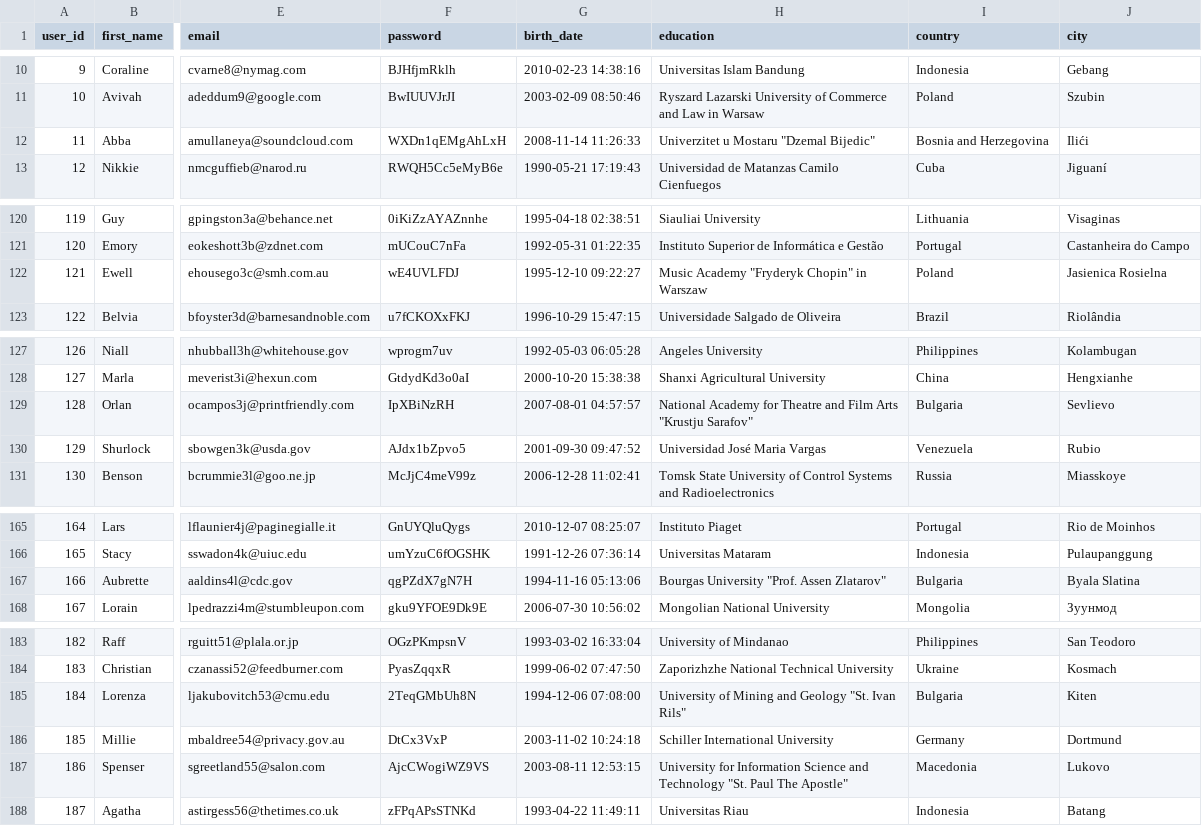
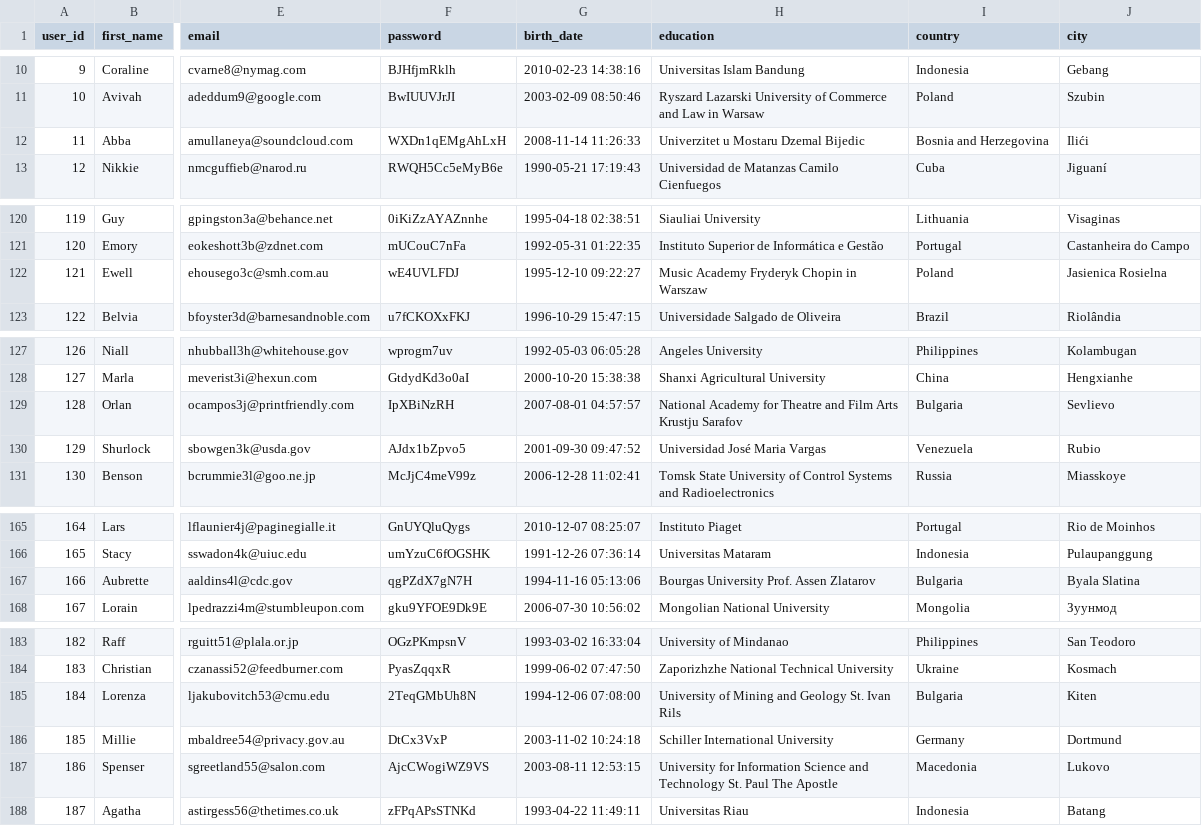
Before and after one commit to usefmahmud/social-media-database, a CSV file: data/user.csv, drawn as a sheet; only a part is shown, gaps mark what is left out; the diff covers the shown part only; the diff names each change by its address in the sheet, - before the commit and + after, or states it on an @@ line.

Commit message:
fix user data again

```diff
--- a/data/user.csv
+++ b/data/user.csv
-H12 (education): Univerzitet u Mostaru "Dzemal Bijedic"
+H12 (education): Univerzitet u Mostaru Dzemal Bijedic
-H122 (education): Music Academy "Fryderyk Chopin" in Warszaw
+H122 (education): Music Academy Fryderyk Chopin in Warszaw
-H129 (education): …Film Arts "Krustju Sarafov"
+H129 (education): …Film Arts Krustju Sarafov
-H167 (education): Bourgas University "Prof. Assen Zlatarov"
+H167 (education): Bourgas University Prof. Assen Zlatarov
-H185 (education): …and Geology "St. Ivan Rils"
+H185 (education): …and Geology St. Ivan Rils
-H187 (education): …and Technology "St. Paul The Apostle"
+H187 (education): …and Technology St. Paul The Apostle
```
Also changed, not shown: 11 edited cells elsewhere in this file, 3 other files.
